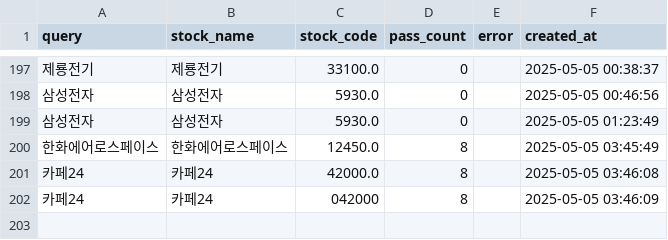
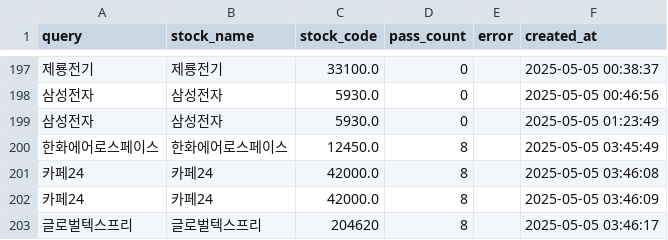
Before and after one commit to MinHoBinE/minhobin, a CSV file: data/analysis_history.csv, drawn as a sheet; only a part is shown, gaps mark what is left out; the diff names each change by its address in the sheet, - before the commit and + after, or states it on an @@ line.

Commit message:
Add analysis history: 글로벌텍스프리

```diff
--- a/data/analysis_history.csv
+++ b/data/analysis_history.csv
-C202 (stock_code): 042000
+C202 (stock_code): 42000.0
+row 203: 글로벌텍스프리 | 글로벌텍스프리 | 204620 | 8 |  | 2025-05-05 03:46:17
```
